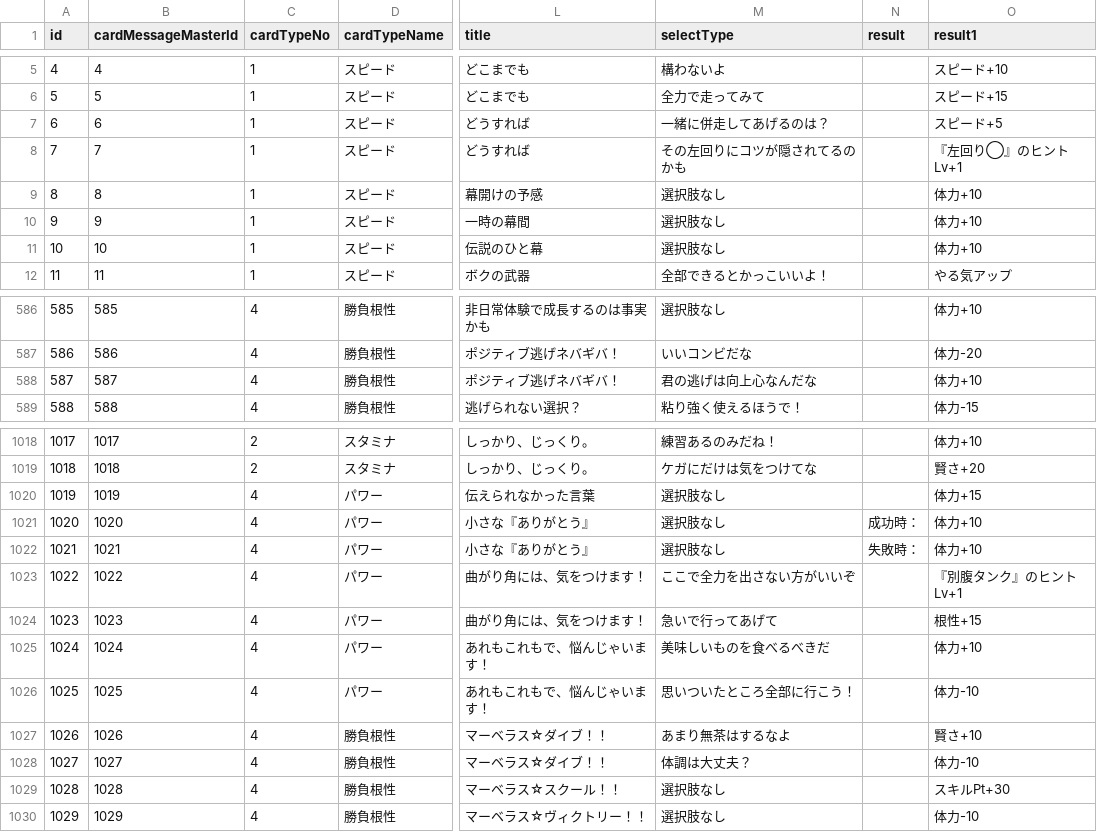
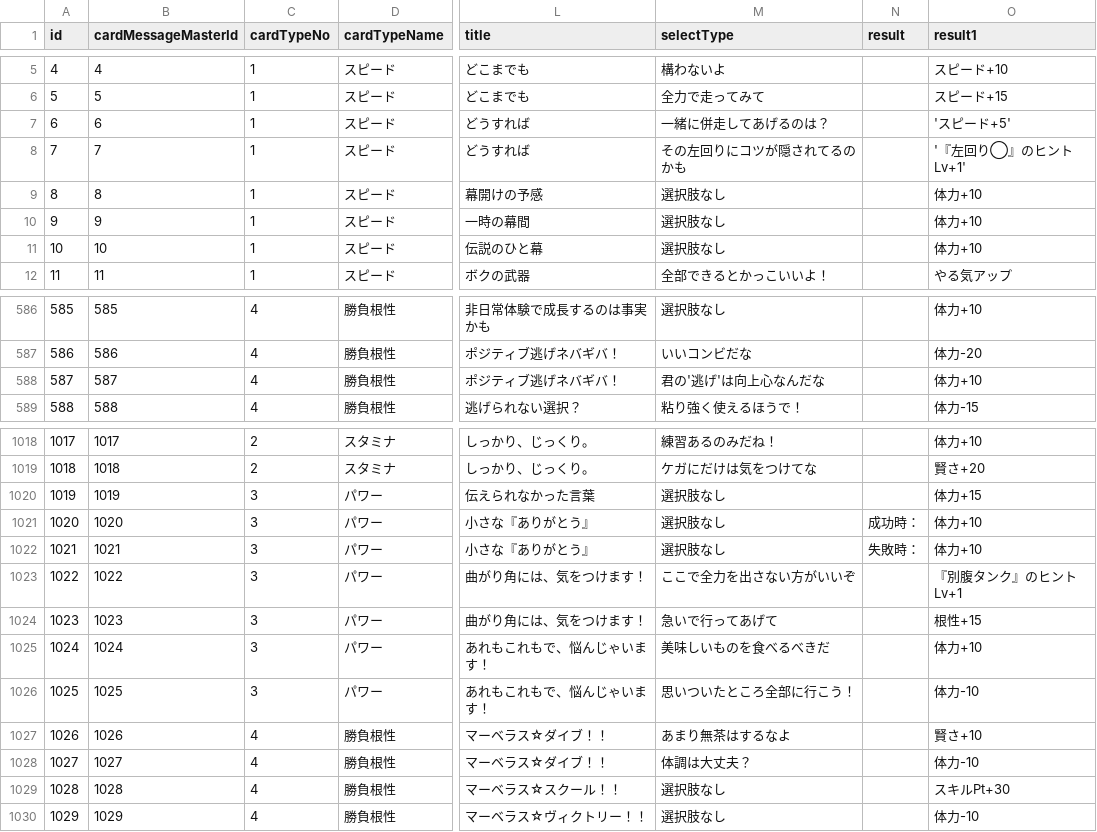
Before and after one commit to itokita4141/python_roster, a CSV file: app_roster/db/mongodb/importData/CardMessageMaster.csv, drawn as a sheet; only a part is shown, gaps mark what is left out; the diff names each change by its address in the sheet, - before the commit and + after, or states it on an @@ line.

```diff
--- a/app_roster/db/mongodb/importData/CardMessageMaster.csv
+++ b/app_roster/db/mongodb/importData/CardMessageMaster.csv
-O7 (result1): スピード+5
+O7 (result1): 'スピード+5'
-O8 (result1): 『左回り◯』のヒントLv+1
+O8 (result1): '『左回り◯』のヒントLv+1'
-M588 (selectType): 君の逃げは向上心なんだな
+M588 (selectType): 君の'逃げ'は向上心なんだな
-C1020:C1026 (cardTypeNo): 4
+C1020:C1026 (cardTypeNo): 3
```
Also changed, not shown: 2 other files.
